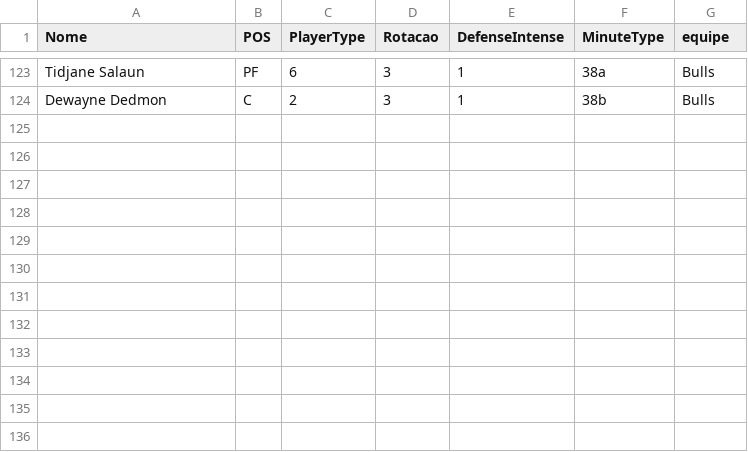
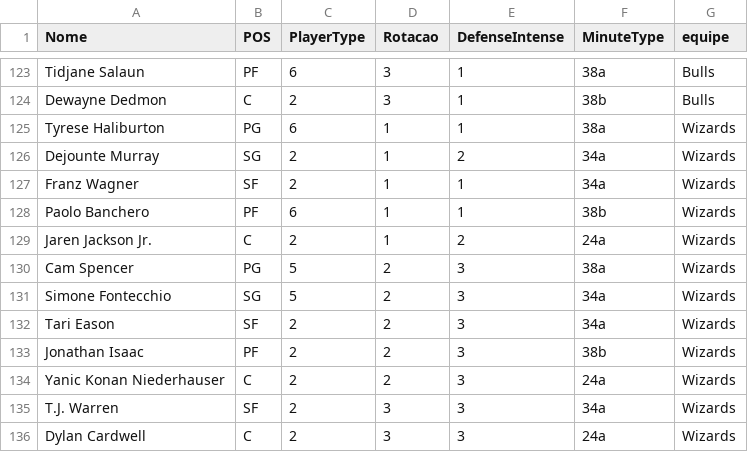
Before and after one commit to manriva-data/bratuganba, a CSV file: Dc.csv, drawn as a sheet; only a part is shown, gaps mark what is left out; the diff names each change by its address in the sheet, - before the commit and + after, or states it on an @@ line.

Commit message:
Atualiza Dc.csv para Wizards

```diff
--- a/Dc.csv
+++ b/Dc.csv
+row 125: Tyrese Haliburton | PG | 6 | 1 | 1 | 38a | Wizards
+row 126: Dejounte Murray | SG | 2 | 1 | 2 | 34a | Wizards
+row 127: Franz Wagner | SF | 2 | 1 | 1 | 34a | Wizards
+row 128: Paolo Banchero | PF | 6 | 1 | 1 | 38b | Wizards
+row 129: Jaren Jackson Jr. | C | 2 | 1 | 2 | 24a | Wizards
+row 130: Cam Spencer | PG | 5 | 2 | 3 | 38a | Wizards
+row 131: Simone Fontecchio | SG | 5 | 2 | 3 | 34a | Wizards
+row 132: Tari Eason | SF | 2 | 2 | 3 | 34a | Wizards
+row 133: Jonathan Isaac | PF | 2 | 2 | 3 | 38b | Wizards
+row 134: Yanic Konan Niederhauser | C | 2 | 2 | 3 | 24a | Wizards
+row 135: T.J. Warren | SF | 2 | 3 | 3 | 34a | Wizards
+row 136: Dylan Cardwell | C | 2 | 3 | 3 | 24a | Wizards
```
